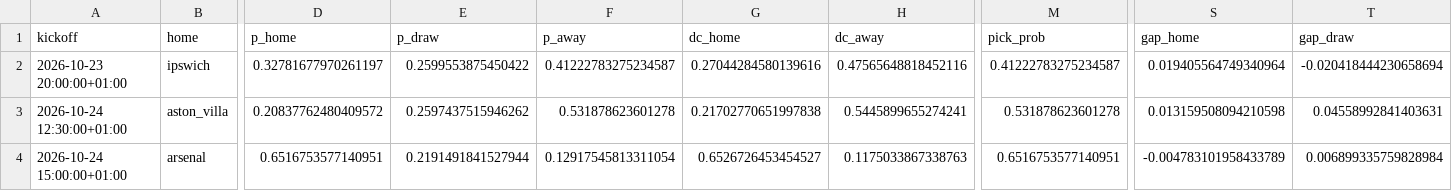
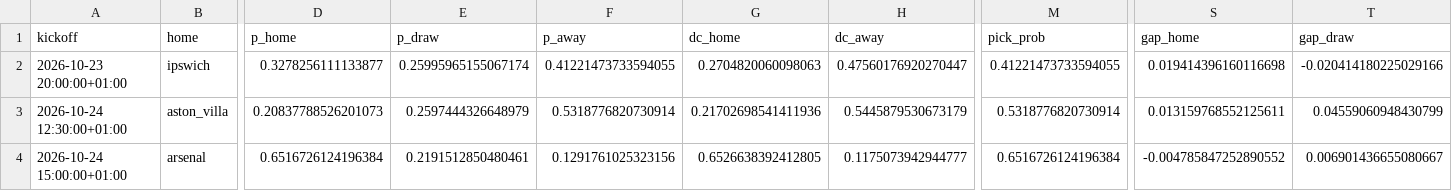
Before and after one commit to haohaohao-cell/pythia-pl, a CSV file: reports/fixtures_forecast.csv, drawn as a sheet; only a part is shown, gaps mark what is left out; the diff covers the shown part only; the diff names each change by its address in the sheet, - before the commit and + after, or states it on an @@ line.

```diff
--- a/reports/fixtures_forecast.csv
+++ b/reports/fixtures_forecast.csv
-D2 (p_home): 0.32781677970261197
+D2 (p_home): 0.3278256111133877
-E2 (p_draw): 0.2599553875450422
+E2 (p_draw): 0.25995965155067174
-F2 (p_away): 0.41222783275234587
+F2 (p_away): 0.41221473733594055
-G2 (dc_home): 0.27044284580139616
+G2 (dc_home): 0.2704820060098063
-H2 (dc_away): 0.47565648818452116
+H2 (dc_away): 0.47560176920270447
-M2 (pick_prob): 0.41222783275234587
+M2 (pick_prob): 0.41221473733594055
-S2 (gap_home): 0.019405564749340964
+S2 (gap_home): 0.019414396160116698
-T2 (gap_draw): -0.020418444230658694
+T2 (gap_draw): -0.020414180225029166
-D3 (p_home): 0.20837762480409572
+D3 (p_home): 0.20837788526201073
-E3 (p_draw): 0.2597437515946262
+E3 (p_draw): 0.2597444326648979
-F3 (p_away): 0.531878623601278
+F3 (p_away): 0.5318776820730914
-G3 (dc_home): 0.21702770651997838
+G3 (dc_home): 0.21702698541411936
-H3 (dc_away): 0.5445899655274241
+H3 (dc_away): 0.5445879530673179
-M3 (pick_prob): 0.531878623601278
+M3 (pick_prob): 0.5318776820730914
-S3 (gap_home): 0.013159508094210598
+S3 (gap_home): 0.013159768552125611
-T3 (gap_draw): 0.04558992841403631
+T3 (gap_draw): 0.04559060948430799
-D4 (p_home): 0.6516753577140951
+D4 (p_home): 0.6516726124196384
-E4 (p_draw): 0.2191491841527944
+E4 (p_draw): 0.2191512850480461
-F4 (p_away): 0.12917545813311054
+F4 (p_away): 0.1291761025323156
-G4 (dc_home): 0.6526726453454527
+G4 (dc_home): 0.6526638392412805
-H4 (dc_away): 0.1175033867338763
+H4 (dc_away): 0.1175073942944777
-M4 (pick_prob): 0.6516753577140951
+M4 (pick_prob): 0.6516726124196384
-S4 (gap_home): -0.004783101958433789
+S4 (gap_home): -0.004785847252890552
-T4 (gap_draw): 0.006899335759828984
+T4 (gap_draw): 0.006901436655080667
```
Also changed, not shown: 76 edited cells elsewhere in this file, reports/calibration_study.csv, reports/latest_predictions.csv, 21 other files.
